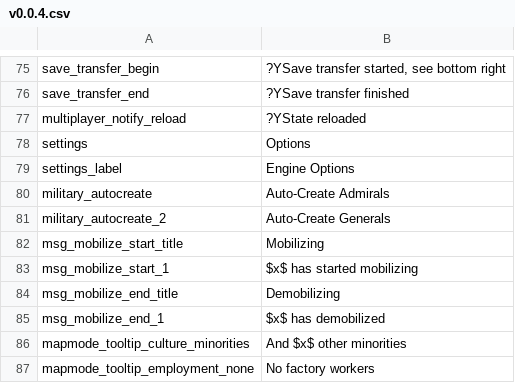
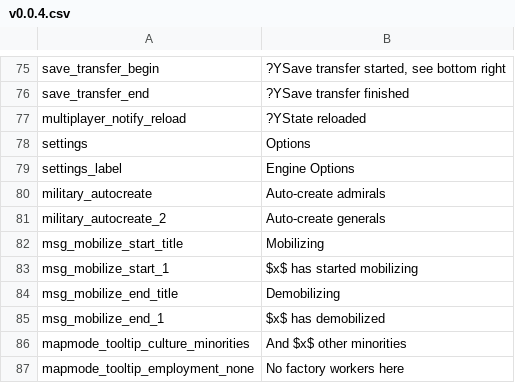
Before and after one commit to Nivaturimika/Katerina-Engine, a CSV file: assets/localisation/en_US/v0.0.4.csv, drawn as a sheet; only a part is shown, gaps mark what is left out.

Commit message:
add loc

```diff
--- a/assets/localisation/en_US/v0.0.4.csv
+++ b/assets/localisation/en_US/v0.0.4.csv
@@ -79,4 +79,4 @@ settings;Options
 settings_label;Engine Options
-military_autocreate;Auto-Create Admirals
-military_autocreate_2;Auto-Create Generals
+military_autocreate;Auto-create admirals
+military_autocreate_2;Auto-create generals
 msg_mobilize_start_title;Mobilizing
@@ -86,2 +86,2 @@ msg_mobilize_end_1;$x$ has demobilized
 mapmode_tooltip_culture_minorities;And $x$ other minorities
-mapmode_tooltip_employment_none;No factory workers
+mapmode_tooltip_employment_none;No factory workers here
```
